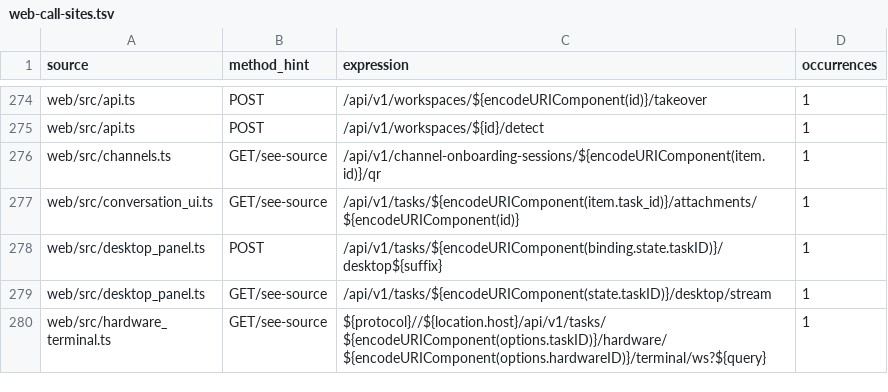
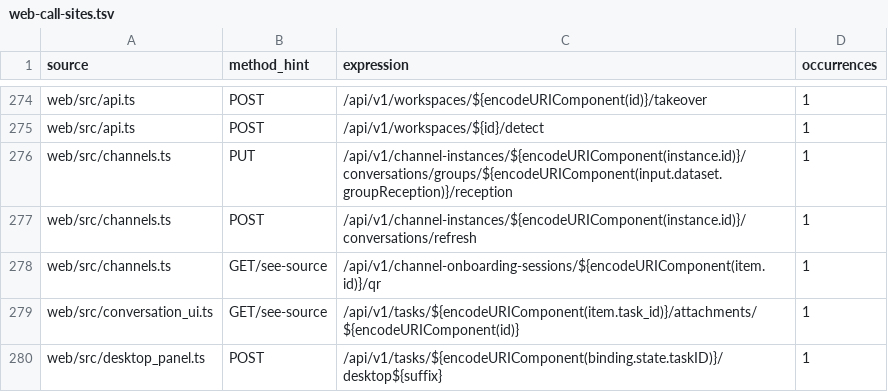
Before and after one commit to ChinaKai/AHA2, a TSV file: docs/pet-mcp/web-call-sites.tsv, drawn as a sheet; only a part is shown, gaps mark what is left out; the shorter side is filled out with more unchanged rows.

```diff
--- a/docs/pet-mcp/web-call-sites.tsv
+++ b/docs/pet-mcp/web-call-sites.tsv
@@ -275,2 +275,4 @@ web/src/api.ts	POST	/api/v1/workspaces/${encodeURIComponent(id)}/takeover	1
 web/src/api.ts	POST	/api/v1/workspaces/${id}/detect	1
+web/src/channels.ts	PUT	/api/v1/channel-instances/${encodeURIComponent(instance.id)}/conversations/groups/${encodeURIComponent(input.dataset.groupReception)}/reception	1
+web/src/channels.ts	POST	/api/v1/channel-instances/${encodeURIComponent(instance.id)}/conversations/refresh	1
 web/src/channels.ts	GET/see-source	/api/v1/channel-onboarding-sessions/${encodeURIComponent(item.id)}/qr	1
```
Also changed, not shown: docs/pet-mcp/coverage.tsv, 32 other files.
